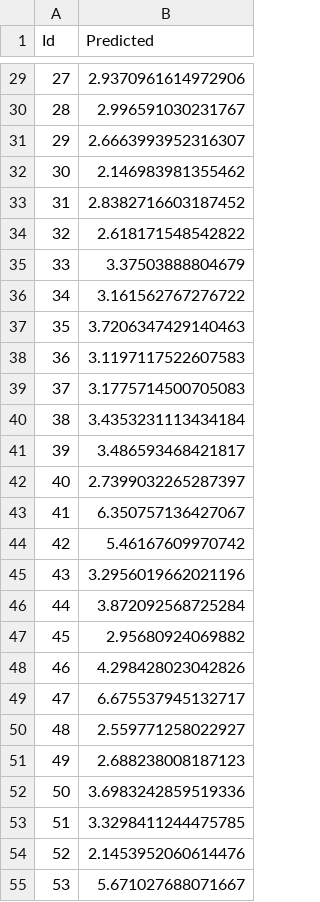
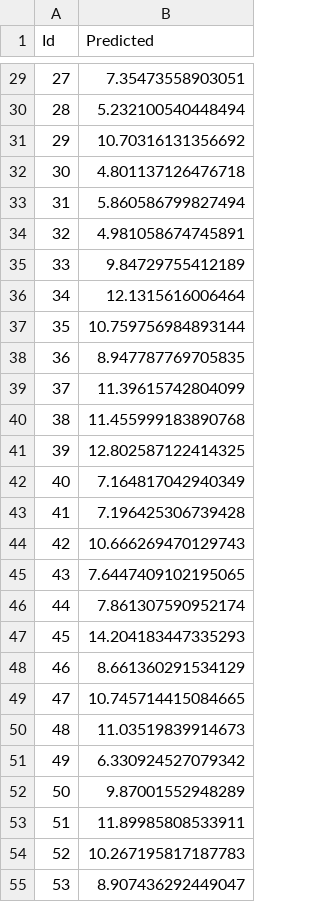
Before and after one commit to Rig12332113/ML, a CSV file: homework1/my_sol.csv, drawn as a sheet; only a part is shown, gaps mark what is left out; the diff covers the shown part only.

```diff
--- a/homework1/my_sol.csv
+++ b/homework1/my_sol.csv
@@ -29,27 +29,27 @@ Id,Predicted
-27,2.9370961614972906
-28,2.996591030231767
-29,2.6663993952316307
-30,2.146983981355462
-31,2.8382716603187452
-32,2.618171548542822
-33,3.37503888804679
-34,3.161562767276722
-35,3.7206347429140463
-36,3.1197117522607583
-37,3.1775714500705083
-38,3.4353231113434184
-39,3.486593468421817
-40,2.7399032265287397
-41,6.350757136427067
-42,5.46167609970742
-43,3.2956019662021196
-44,3.872092568725284
-45,2.95680924069882
-46,4.298428023042826
-47,6.675537945132717
-48,2.559771258022927
-49,2.688238008187123
-50,3.6983242859519336
-51,3.3298411244475785
-52,2.1453952060614476
-53,5.671027688071667
+27,7.35473558903051
+28,5.232100540448494
+29,10.70316131356692
+30,4.801137126476718
+31,5.860586799827494
+32,4.981058674745891
+33,9.84729755412189
+34,12.1315616006464
+35,10.759756984893144
+36,8.947787769705835
+37,11.39615742804099
+38,11.455999183890768
+39,12.802587122414325
+40,7.164817042940349
+41,7.196425306739428
+42,10.666269470129743
+43,7.6447409102195065
+44,7.861307590952174
+45,14.204183447335293
+46,8.661360291534129
+47,10.745714415084665
+48,11.03519839914673
+49,6.330924527079342
+50,9.87001552948289
+51,11.89985808533911
+52,10.267195817187783
+53,8.907436292449047
```
Also changed, not shown: 63 edited cells elsewhere in this file, 12 other files.
